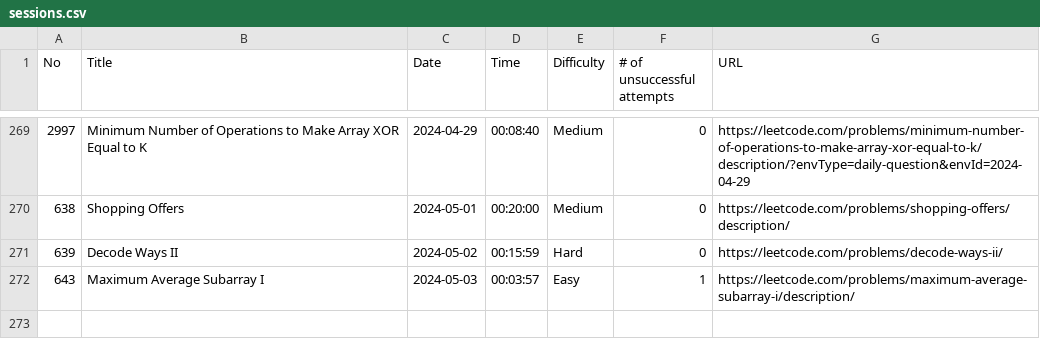
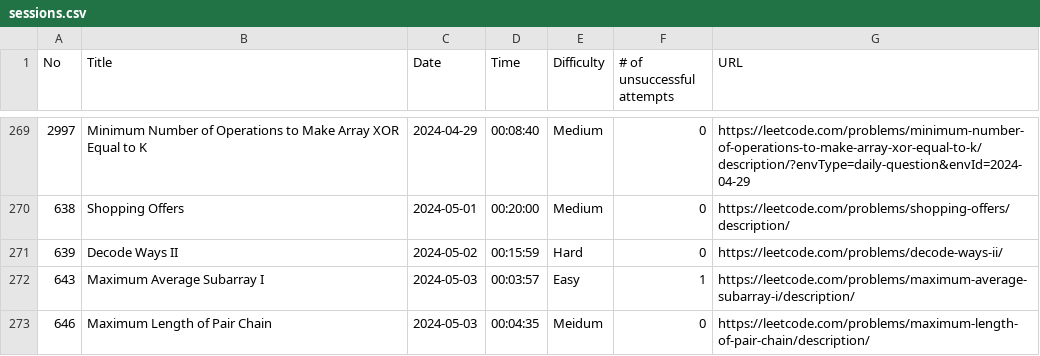
Before and after one commit to ryotaro612/lc, a CSV file: sessions.csv, drawn as a sheet; only a part is shown, gaps mark what is left out; the diff names each change by its address in the sheet, - before the commit and + after, or states it on an @@ line.

```diff
--- a/sessions.csv
+++ b/sessions.csv
+row 273: 646 | Maximum Length of Pair Chain | 2024-05-03 | 00:04:35 | Meidum | 0 | https://leetcode.com/problems/maximum-length-of-pair-chain/description/
```
Also changed, not shown: 1 other file.
